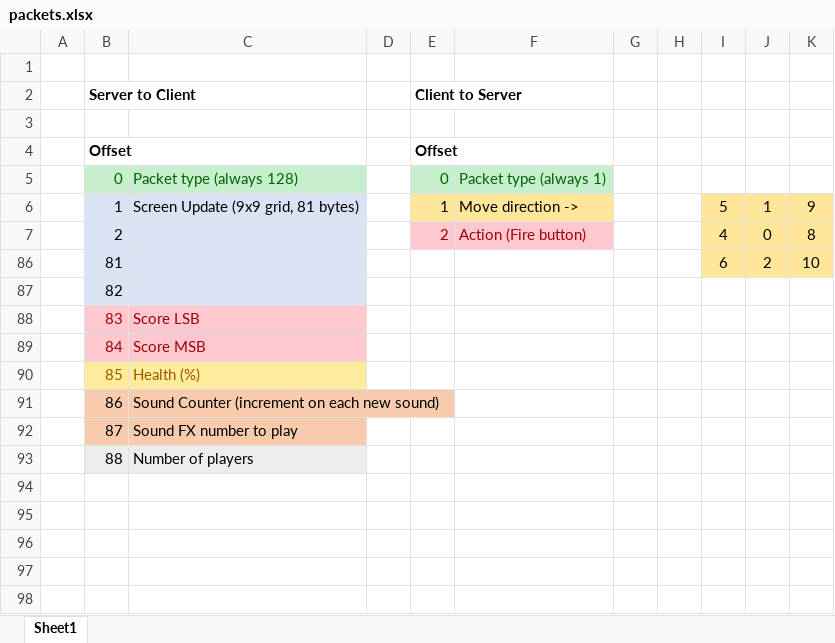
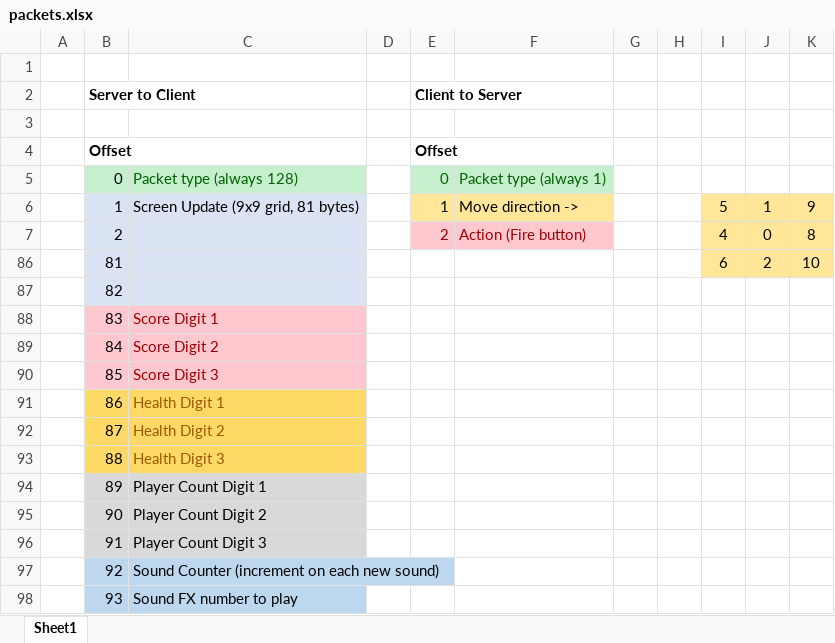
Before and after one commit to LeifBloomquist/GemHunt, an Excel workbook: Docs/packets.xlsx, sheet Sheet1, drawn as a sheet; values as stored, in another font and other column widths than the file's, no borders; the diff names each change by its address in the sheet, - before the commit and + after, or states it on an @@ line.

```diff
--- a/Docs/packets.xlsx (sheet Sheet1)
+++ b/Docs/packets.xlsx (sheet Sheet1)
-B5 text colour: #006100
+B5 text colour: black
-B88:B89 text colour: #9C0006
+B88:B89 text colour: black
-C88: Score LSB
+C88: Score Digit 1
-C89: Score MSB
+C89: Score Digit 2
-B90:C90 fill: #FFEB9C
+B90:C90 fill: #FFC7CE
-B90 text colour: #9C5700
+B90 text colour: black
-C90: Health (%)
+C90: Score Digit 3
-C90 text colour: #9C5700
+C90 text colour: #9C0006
-B91:C92 fill: #F8CBAD
+B91:C92 fill: #FFD966
-C91: Sound Counter (increment on each new sound)
+C91: Health Digit 1
-C91:C93 text colour: black
+C91:C93 text colour: #9C5700
-C92: Sound FX number to play
+C92: Health Digit 2
-B93:C93 fill: #EDEDED
+B93:C93 fill: #FFD966
-C93: Number of players
+C93: Health Digit 3
+row 94:  | 89 | Player Count Digit 1
+row 95:  | 90 | Player Count Digit 2
+row 96:  | 91 | Player Count Digit 3
+row 97:  | 92 | Sound Counter (increment on each new sound)
+row 98:  | 93 | Sound FX number to play
```
Also changed, not shown: 12 other files.
